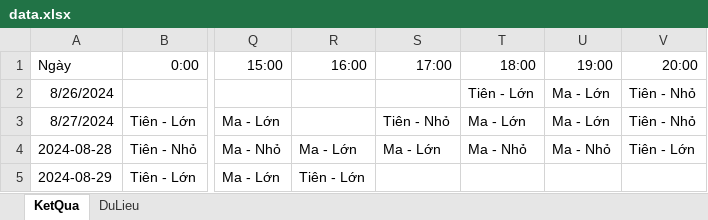
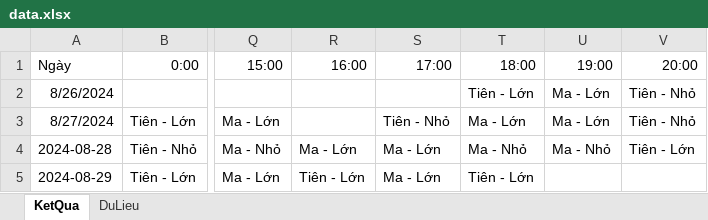
Before and after one commit to HieuNguyenSTU10/CodeLinhTinh_test, an Excel workbook: data.xlsx, sheet KetQua, drawn as a sheet; only a part is shown, gaps mark what is left out; values as stored, in another font and other column widths than the file's, no borders; the diff names each change by its address in the sheet, - before the commit and + after, or states it on an @@ line.

```diff
--- a/data.xlsx (sheet KetQua)
+++ b/data.xlsx (sheet KetQua)
-S5 (17:00): (empty)
+S5 (17:00): Ma - Lớn
-T5 (18:00): (empty)
+T5 (18:00): Tiên - Lớn
```
Also changed, not shown: sheet DuLieu, 2 other files.
